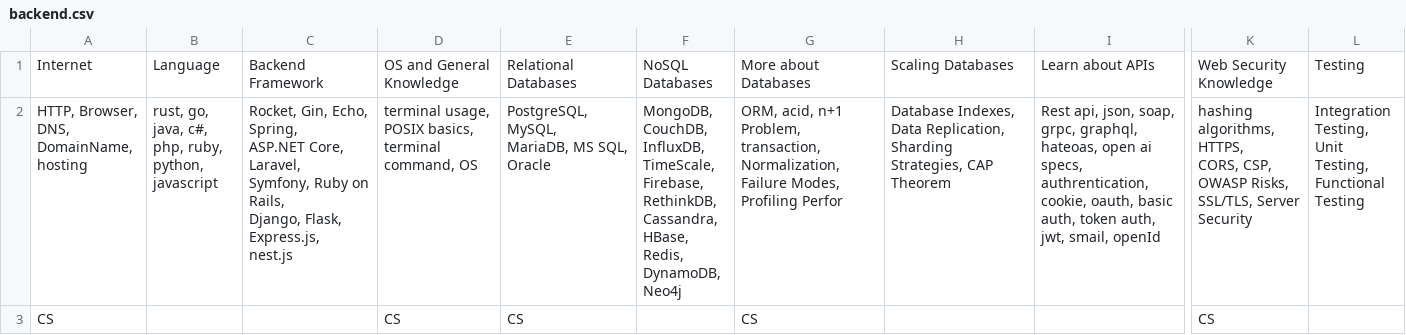
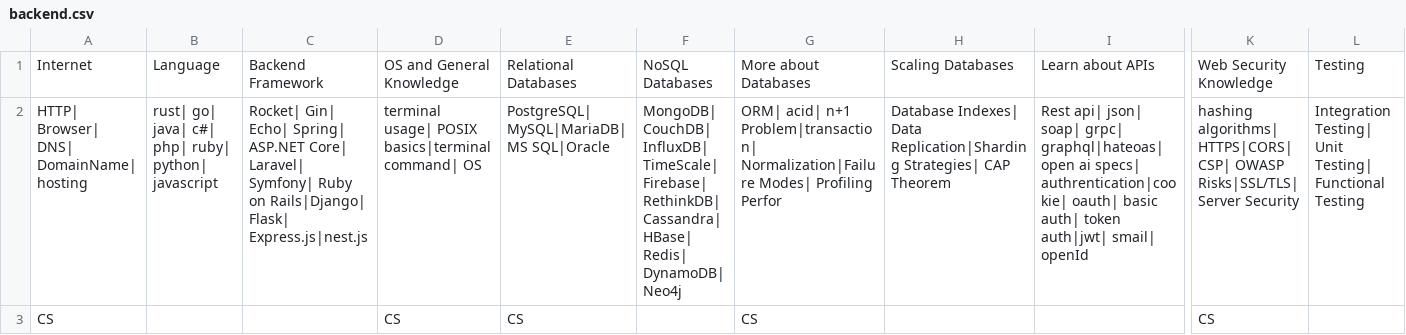
Before and after one commit to DEVRIDGE/devridge-api, a CSV file: src/main/resources/roadmap/backend.csv, drawn as a sheet; only a part is shown, gaps mark what is left out; ↵ is a line break in a cell; the diff covers the shown part only; the diff names each change by its address in the sheet, - before the commit and + after, or states it on an @@ line.

```diff
--- a/src/main/resources/roadmap/backend.csv
+++ b/src/main/resources/roadmap/backend.csv
-A2: HTTP, Browser, DNS, ↵ DomainName, hosting
+A2: HTTP| Browser| DNS| DomainName| hosting
-B2: rust, go, java, c#, php, ruby, python, javascript
+B2: rust| go| java| c#| php| ruby| python| javascript
-C2: Rocket, Gin, Echo, Spring, ↵ ASP.NET Core, Laravel, ↵ Symfony, Ruby on Rails, ↵ Django, Flask, Express.js, ↵ nest.js
+C2: Rocket| Gin| Echo| Spring| ASP.NET Core| Laravel| Symfony| Ruby on Rails|Django| Flask| Express.js|nest.js
-D2: terminal usage, POSIX basics, ↵ terminal command, OS
+D2: terminal usage| POSIX basics|terminal command| OS
-E2: PostgreSQL, MySQL, ↵ MariaDB, MS SQL, ↵ Oracle
+E2: PostgreSQL| MySQL|MariaDB| MS SQL|Oracle
-F2: MongoDB, CouchDB, InfluxDB, TimeScale, Firebase, RethinkDB, Cassandra, HBase, Redis, DynamoDB, Neo4j
+F2: MongoDB| CouchDB| InfluxDB| TimeScale| Firebase| RethinkDB| Cassandra| HBase| Redis| DynamoDB| Neo4j
-G2: ORM, acid, n+1 Problem, ↵ transaction, Normalization, ↵ Failure Modes, Profiling Perfor
+G2: ORM| acid| n+1 Problem|transaction| Normalization|Failure Modes| Profiling Perfor
-H2: Database Indexes, Data Replication, ↵ Sharding Strategies, CAP Theorem
+H2: Database Indexes| Data Replication|Sharding Strategies| CAP Theorem
-I2: Rest api, json, soap, grpc, graphql, ↵ hateoas, open ai specs, authrentication, ↵ cookie, oauth, basic auth, token auth, ↵ jwt, smail, openId
+I2: Rest api| json| soap| grpc| graphql|hateoas| open ai specs| authrentication|cookie| oauth| basic auth| token auth|jwt| smail| openId
-K2: hashing algorithms, HTTPS, ↵ CORS, CSP, OWASP Risks, ↵ SSL/TLS, Server Security
+K2: hashing algorithms| HTTPS|CORS| CSP| OWASP Risks|SSL/TLS| Server Security
-L2: Integration Testing, ↵ Unit Testing, ↵ Functional Testing
+L2: Integration Testing| Unit Testing| Functional Testing
```
Also changed, not shown: 10 edited cells elsewhere in this file, src/main/resources/roadmap/android.csv, src/main/resources/roadmap/devops.csv, 6 other files.
